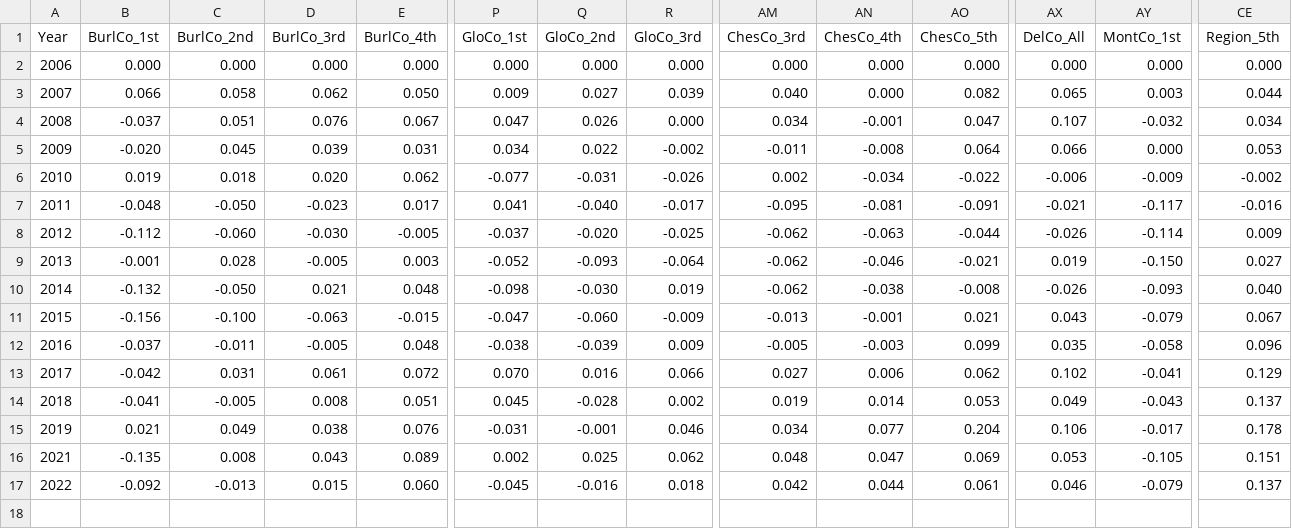
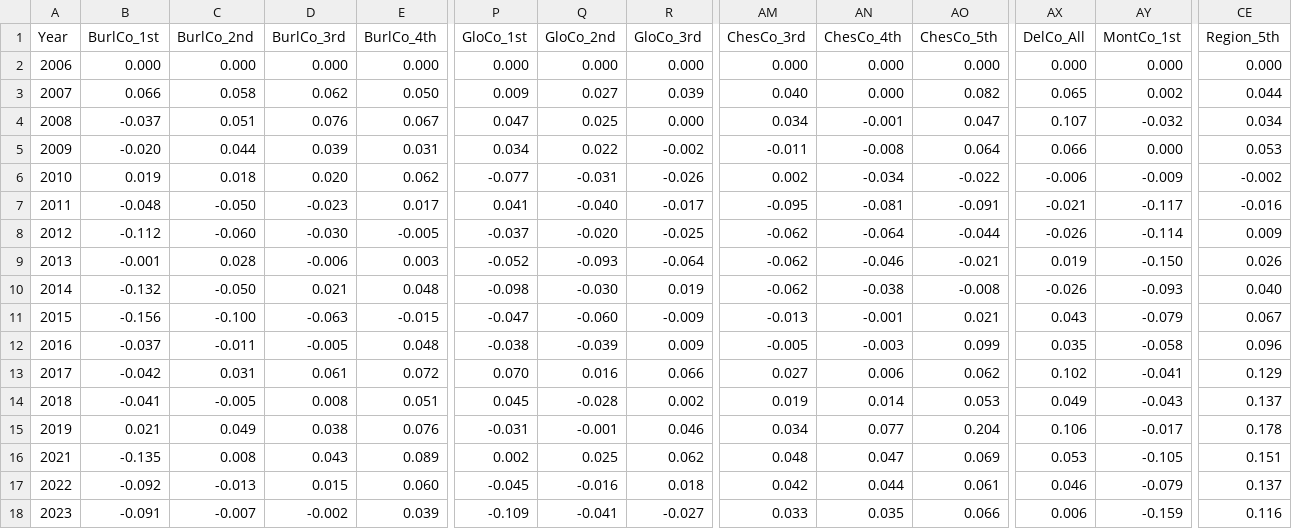
Before and after one commit to dvrpc/TrackingProgress, a CSV file: data/IncomeQuintilesPct.csv, drawn as a sheet; only a part is shown, gaps mark what is left out; rows hold the shown columns only; the diff names each change by its address in the sheet, - before the commit and + after, or states it on an @@ line.

```diff
--- a/data/IncomeQuintilesPct.csv
+++ b/data/IncomeQuintilesPct.csv
-AY3 (MontCo_1st): 0.003
+AY3 (MontCo_1st): 0.002
-Q4 (GloCo_2nd): 0.026
+Q4 (GloCo_2nd): 0.025
-C5 (BurlCo_2nd): 0.045
+C5 (BurlCo_2nd): 0.044
-AN8 (ChesCo_4th): -0.063
+AN8 (ChesCo_4th): -0.064
-D9 (BurlCo_3rd): -0.005
+D9 (BurlCo_3rd): -0.006
-CE9 (Region_5th): 0.027
+CE9 (Region_5th): 0.026
+row 18: 2023 | -0.091 | -0.007 | -0.002 | 0.039 | -0.109 | -0.041 | -0.027 | 0.033 | 0.035 | 0.066 | 0.006 | -0.159 | 0.116
```
Also changed, not shown: data/IncomeQuintilesAbs.csv, data/IncomeQuintilesMean.csv, 7 other files.
